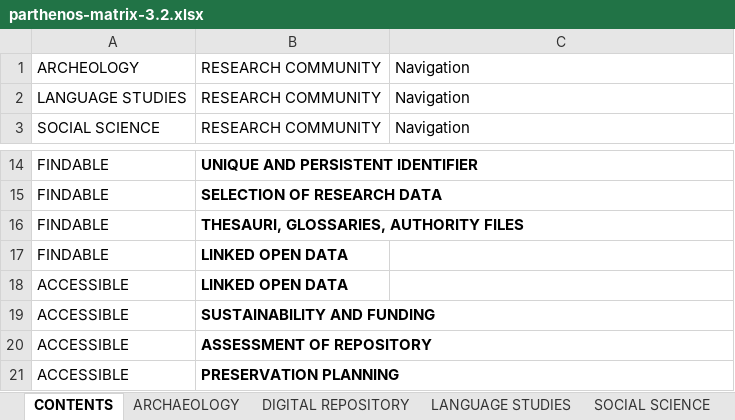
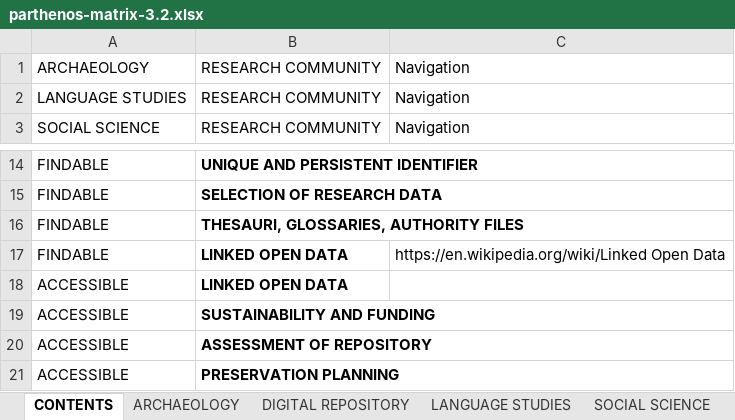
Before and after one commit to DANS-KNAW/parthenos-widget, an Excel workbook: data/parthenos-matrix-3.2.xlsx, sheet CONTENTS, drawn as a sheet; only a part is shown, gaps mark what is left out; values as stored, in another font and other column widths than the file's, no borders; charts and pictures and table styles not drawn; the diff names each change by its address in the sheet, - before the commit and + after, or states it on an @@ line.

```diff
--- a/data/parthenos-matrix-3.2.xlsx (sheet CONTENTS)
+++ b/data/parthenos-matrix-3.2.xlsx (sheet CONTENTS)
-A1: ARCHEOLOGY
+A1: ARCHAEOLOGY
-C17: (empty)
+C17: https://en.wikipedia.org/wiki/Linked Open Data
```
Also changed, not shown: sheet ARCHAEOLOGY, other sheet tabs, charts or pictures.
